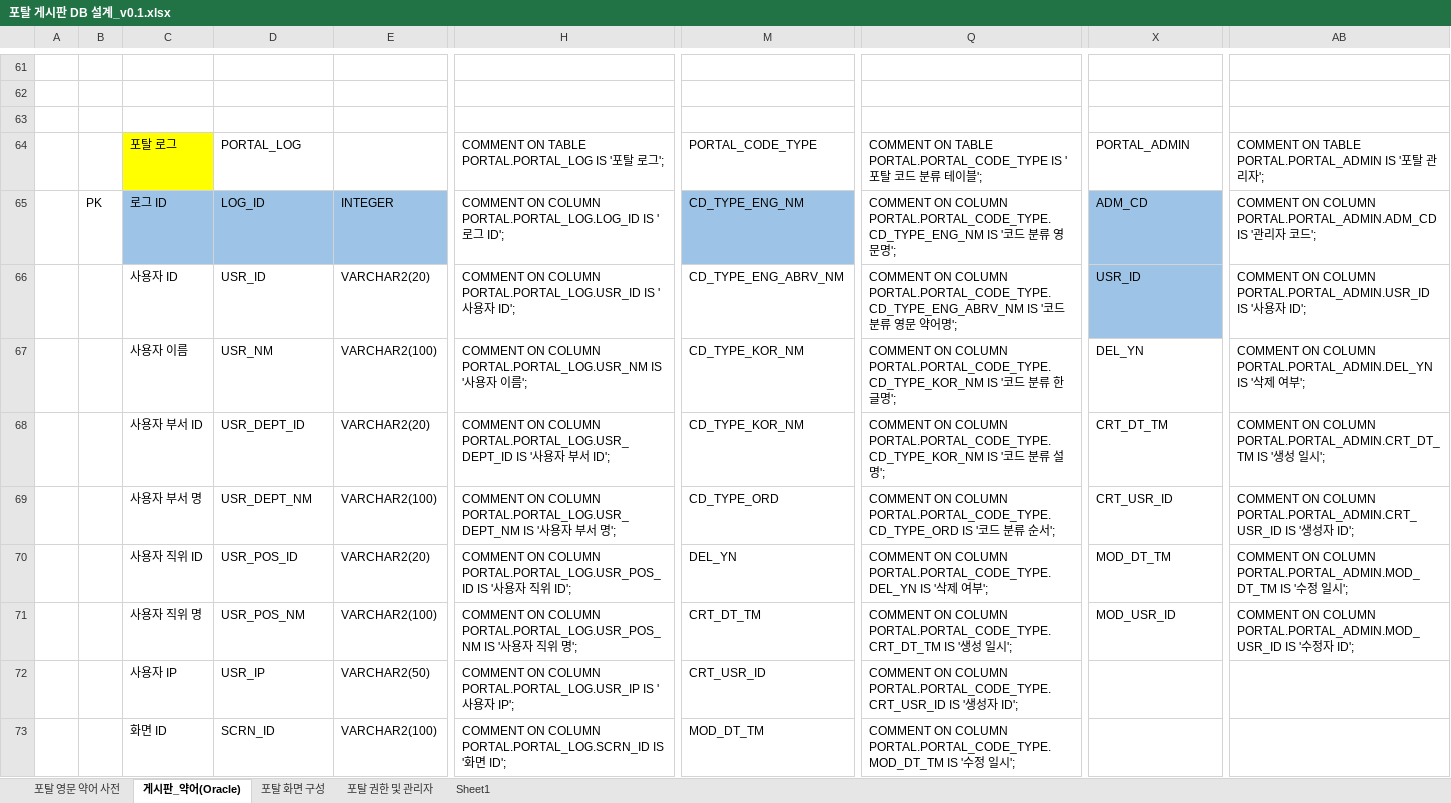
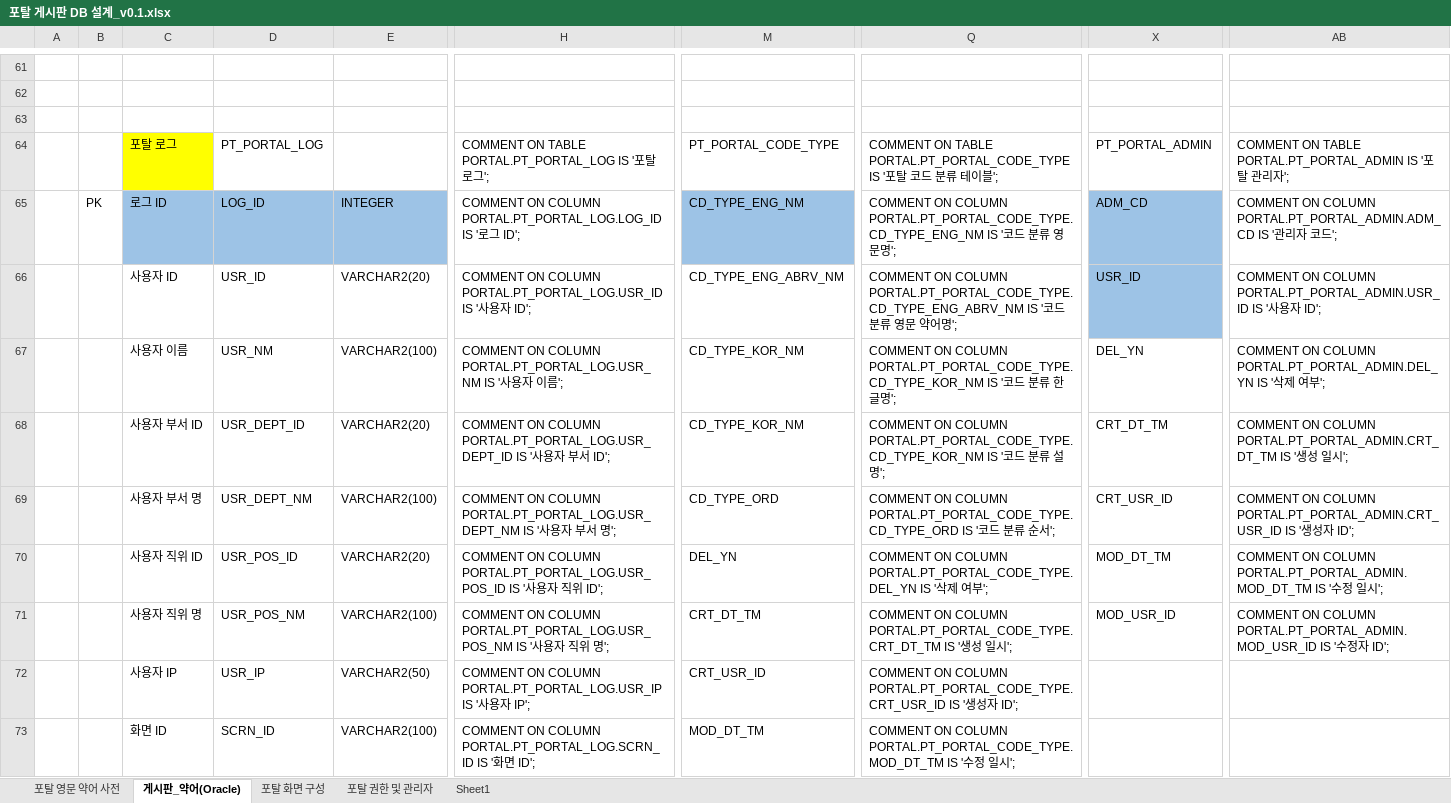
Before and after one commit to mococobi/koreg, an Excel workbook: src/main/webapp/_custom/documents/포탈 게시판 DB 설계_v0.1.xlsx, sheet 게시판_약어(Oracle), drawn as a sheet; only a part is shown, gaps mark what is left out; values as stored, in another font and other column widths than the file's, no borders; charts and pictures not drawn; the diff covers the shown part only; the diff names each change by its address in the sheet, - before the commit and + after, or states it on an @@ line.

```diff
--- a/src/main/webapp/_custom/documents/포탈 게시판 DB 설계_v0.1.xlsx (sheet 게시판_약어(Oracle))
+++ b/src/main/webapp/_custom/documents/포탈 게시판 DB 설계_v0.1.xlsx (sheet 게시판_약어(Oracle))
-D64: PORTAL_LOG
+D64: PT_PORTAL_LOG
-H64: …ON TABLE PORTAL.PORTAL_LOG IS '…
+H64: …ON TABLE PORTAL.PT_PORTAL_LOG IS '…
-M64: PORTAL_CODE_TYPE
+M64: PT_PORTAL_CODE_TYPE
-Q64: …ON TABLE PORTAL.PORTAL_CODE_TYPE IS '…
+Q64: …ON TABLE PORTAL.PT_PORTAL_CODE_TYPE IS '…
-X64: PORTAL_ADMIN
+X64: PT_PORTAL_ADMIN
-AB64: …ON TABLE PORTAL.PORTAL_ADMIN IS '…
+AB64: …ON TABLE PORTAL.PT_PORTAL_ADMIN IS '…
-H65: …ON COLUMN PORTAL.PORTAL_LOG.LOG_ID IS '…
+H65: …ON COLUMN PORTAL.PT_PORTAL_LOG.LOG_ID IS '…
-Q65: …ON COLUMN PORTAL.PORTAL_CODE_TYPE.CD_TYPE_ENG_NM IS '…
+Q65: …ON COLUMN PORTAL.PT_PORTAL_CODE_TYPE.CD_TYPE_ENG_NM IS '…
-AB65: …ON COLUMN PORTAL.PORTAL_ADMIN.ADM_CD IS '…
+AB65: …ON COLUMN PORTAL.PT_PORTAL_ADMIN.ADM_CD IS '…
-H66: …ON COLUMN PORTAL.PORTAL_LOG.USR_ID IS '…
+H66: …ON COLUMN PORTAL.PT_PORTAL_LOG.USR_ID IS '…
-Q66: …ON COLUMN PORTAL.PORTAL_CODE_TYPE.CD_TYPE_ENG_ABRV_NM IS '…
+Q66: …ON COLUMN PORTAL.PT_PORTAL_CODE_TYPE.CD_TYPE_ENG_ABRV_NM IS '…
-AB66: …ON COLUMN PORTAL.PORTAL_ADMIN.USR_ID IS '…
+AB66: …ON COLUMN PORTAL.PT_PORTAL_ADMIN.USR_ID IS '…
-H67: …ON COLUMN PORTAL.PORTAL_LOG.USR_NM IS '…
+H67: …ON COLUMN PORTAL.PT_PORTAL_LOG.USR_NM IS '…
-Q67: …ON COLUMN PORTAL.PORTAL_CODE_TYPE.CD_TYPE_KOR_NM IS '…
+Q67: …ON COLUMN PORTAL.PT_PORTAL_CODE_TYPE.CD_TYPE_KOR_NM IS '…
-AB67: …ON COLUMN PORTAL.PORTAL_ADMIN.DEL_YN IS '…
+AB67: …ON COLUMN PORTAL.PT_PORTAL_ADMIN.DEL_YN IS '…
-H68: …ON COLUMN PORTAL.PORTAL_LOG.USR_DEPT_ID IS '…
+H68: …ON COLUMN PORTAL.PT_PORTAL_LOG.USR_DEPT_ID IS '…
-Q68: …ON COLUMN PORTAL.PORTAL_CODE_TYPE.CD_TYPE_KOR_NM IS '…
+Q68: …ON COLUMN PORTAL.PT_PORTAL_CODE_TYPE.CD_TYPE_KOR_NM IS '…
-AB68: …ON COLUMN PORTAL.PORTAL_ADMIN.CRT_DT_TM IS '…
+AB68: …ON COLUMN PORTAL.PT_PORTAL_ADMIN.CRT_DT_TM IS '…
-H69: …ON COLUMN PORTAL.PORTAL_LOG.USR_DEPT_NM IS '…
+H69: …ON COLUMN PORTAL.PT_PORTAL_LOG.USR_DEPT_NM IS '…
-Q69: …ON COLUMN PORTAL.PORTAL_CODE_TYPE.CD_TYPE_ORD IS '…
+Q69: …ON COLUMN PORTAL.PT_PORTAL_CODE_TYPE.CD_TYPE_ORD IS '…
-AB69: …ON COLUMN PORTAL.PORTAL_ADMIN.CRT_USR_ID IS '…
+AB69: …ON COLUMN PORTAL.PT_PORTAL_ADMIN.CRT_USR_ID IS '…
-H70: …ON COLUMN PORTAL.PORTAL_LOG.USR_POS_ID IS '…
+H70: …ON COLUMN PORTAL.PT_PORTAL_LOG.USR_POS_ID IS '…
-Q70: …ON COLUMN PORTAL.PORTAL_CODE_TYPE.DEL_YN IS '…
+Q70: …ON COLUMN PORTAL.PT_PORTAL_CODE_TYPE.DEL_YN IS '…
-AB70: …ON COLUMN PORTAL.PORTAL_ADMIN.MOD_DT_TM IS '…
+AB70: …ON COLUMN PORTAL.PT_PORTAL_ADMIN.MOD_DT_TM IS '…
-H71: …ON COLUMN PORTAL.PORTAL_LOG.USR_POS_NM IS '…
+H71: …ON COLUMN PORTAL.PT_PORTAL_LOG.USR_POS_NM IS '…
-Q71: …ON COLUMN PORTAL.PORTAL_CODE_TYPE.CRT_DT_TM IS '…
+Q71: …ON COLUMN PORTAL.PT_PORTAL_CODE_TYPE.CRT_DT_TM IS '…
-AB71: …ON COLUMN PORTAL.PORTAL_ADMIN.MOD_USR_ID IS '…
+AB71: …ON COLUMN PORTAL.PT_PORTAL_ADMIN.MOD_USR_ID IS '…
-H72: …ON COLUMN PORTAL.PORTAL_LOG.USR_IP IS '…
+H72: …ON COLUMN PORTAL.PT_PORTAL_LOG.USR_IP IS '…
-Q72: …ON COLUMN PORTAL.PORTAL_CODE_TYPE.CRT_USR_ID IS '…
+Q72: …ON COLUMN PORTAL.PT_PORTAL_CODE_TYPE.CRT_USR_ID IS '…
-H73: …ON COLUMN PORTAL.PORTAL_LOG.SCRN_ID IS '…
+H73: …ON COLUMN PORTAL.PT_PORTAL_LOG.SCRN_ID IS '…
-Q73: …ON COLUMN PORTAL.PORTAL_CODE_TYPE.MOD_DT_TM IS '…
+Q73: …ON COLUMN PORTAL.PT_PORTAL_CODE_TYPE.MOD_DT_TM IS '…
```
Also changed, not shown: 85 edited cells elsewhere in this sheet, charts or pictures, 29 other files.
